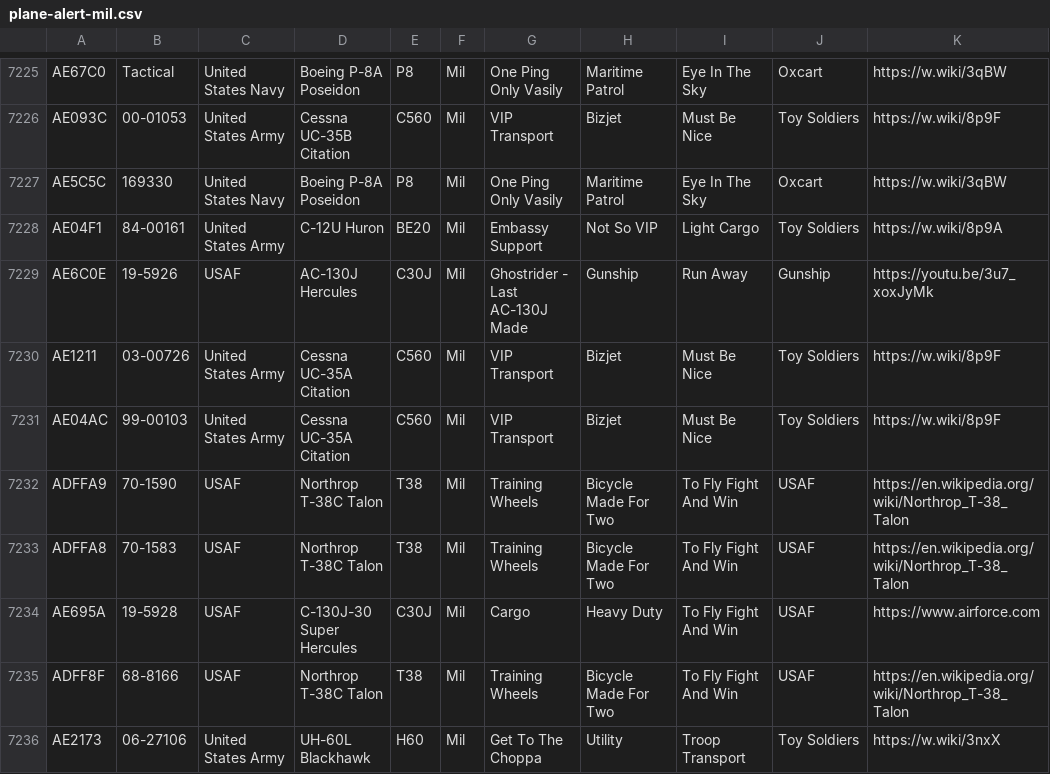
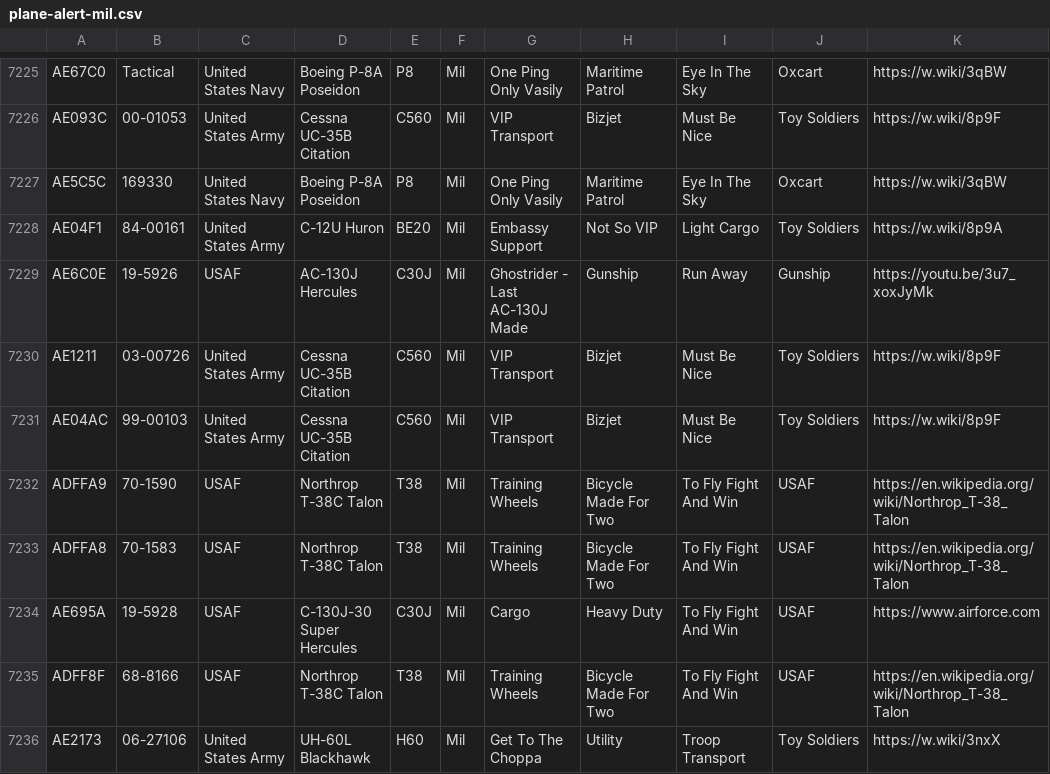
Before and after one commit to sdr-enthusiasts/plane-alert-db, a CSV file: plane-alert-mil.csv, drawn as a sheet; only a part is shown, gaps mark what is left out.

```diff
--- a/plane-alert-mil.csv
+++ b/plane-alert-mil.csv
@@ -7229,4 +7229,4 @@ AE04F1,84-00161,United States Army,C-12U Huron,BE20,Mil,Embassy Support,Not So V
 AE6C0E,19-5926,USAF,AC-130J Hercules,C30J,Mil,Ghostrider - Last AC-130J Made,Gunship,Run Away,Gunship,https://youtu.be/3u7_xoxJyMk
-AE1211,03-00726,United States Army,Cessna UC-35A Citation,C560,Mil,VIP Transport,Bizjet,Must Be Nice,Toy Soldiers,https://w.wiki/8p9F
-AE04AC,99-00103,United States Army,Cessna UC-35A Citation,C560,Mil,VIP Transport,Bizjet,Must Be Nice,Toy Soldiers,https://w.wiki/8p9F
+AE1211,03-00726,United States Army,Cessna UC-35B Citation,C560,Mil,VIP Transport,Bizjet,Must Be Nice,Toy Soldiers,https://w.wiki/8p9F
+AE04AC,99-00103,United States Army,Cessna UC-35B Citation,C560,Mil,VIP Transport,Bizjet,Must Be Nice,Toy Soldiers,https://w.wiki/8p9F
 ADFFA9,70-1590,USAF,Northrop T-38C Talon,T38,Mil,Training Wheels,Bicycle Made For Two,To Fly Fight And Win,USAF,https://en.wikipedia.org/wiki/Northrop_T-38_Talon
```
Also changed, not shown: 4 other files.
